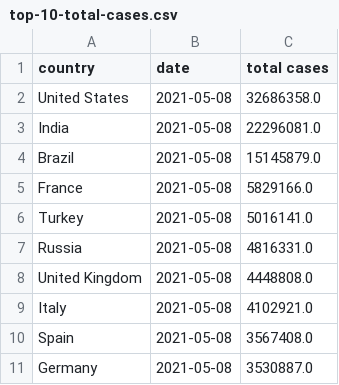
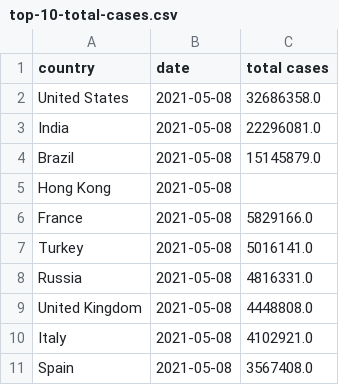
Before and after one commit to ravisivapriyatharun/covid-data, a CSV file: top-10-total-cases.csv, drawn as a sheet; removed rows and columns are numbered as before the commit, all else as after; the diff names each change by its address in the sheet, - before the commit and + after, or states it on an @@ line.

```diff
--- a/top-10-total-cases.csv
+++ b/top-10-total-cases.csv
+row 5: Hong Kong | 2021-05-08
-row 11: Germany | 2021-05-08 | 3530887.0
```
Also changed, not shown: top-10-new-cases.csv, top-10-total-deaths.csv, 2 other files.
